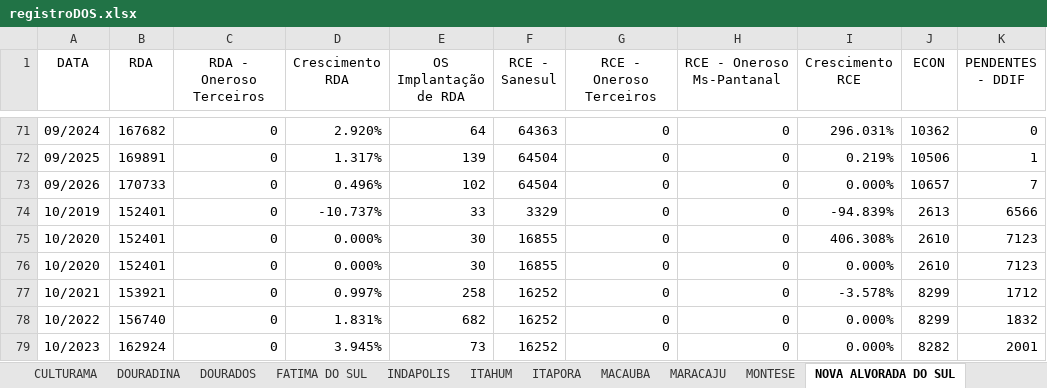
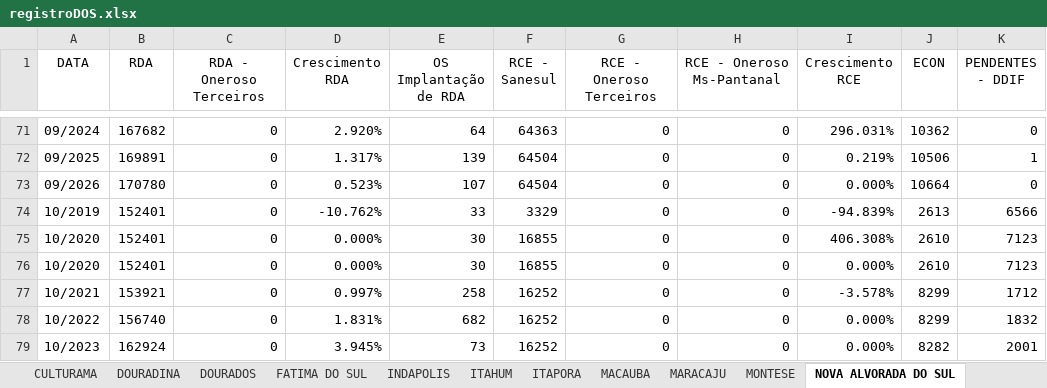
Before and after one commit to OtavioDayrots/Registro_Regional_MS, an Excel workbook: regionais/registroDOS.xlsx, sheet NOVA ALVORADA DO SUL, drawn as a sheet; only a part is shown, gaps mark what is left out; values as stored, in another font and other column widths than the file's, no borders; the diff names each change by its address in the sheet, - before the commit and + after, or states it on an @@ line.

```diff
--- a/regionais/registroDOS.xlsx (sheet NOVA ALVORADA DO SUL)
+++ b/regionais/registroDOS.xlsx (sheet NOVA ALVORADA DO SUL)
-B73 (RDA): 170733
+B73 (RDA): 170780
-D73 (Crescimento RDA): 0.496%
+D73 (Crescimento RDA): 0.523%
-E73 (OS Implantação de RDA): 102
+E73 (OS Implantação de RDA): 107
-J73 (ECON): 10657
+J73 (ECON): 10664
-K73 (PENDENTES - DDIF): 7
+K73 (PENDENTES - DDIF): 0
-D74 (Crescimento RDA): -10.737%
+D74 (Crescimento RDA): -10.762%
```
Also changed, not shown: sheet DOURADINA, sheet VICENTINA, sheet ITAPORA, sheet RIO BRILHANTE, sheet FATIMA DO SUL, sheet DOURADOS, 22 more sheets, regionais/registroAUA.xlsx, regionais/registroCMA.xlsx, 8 other files.
